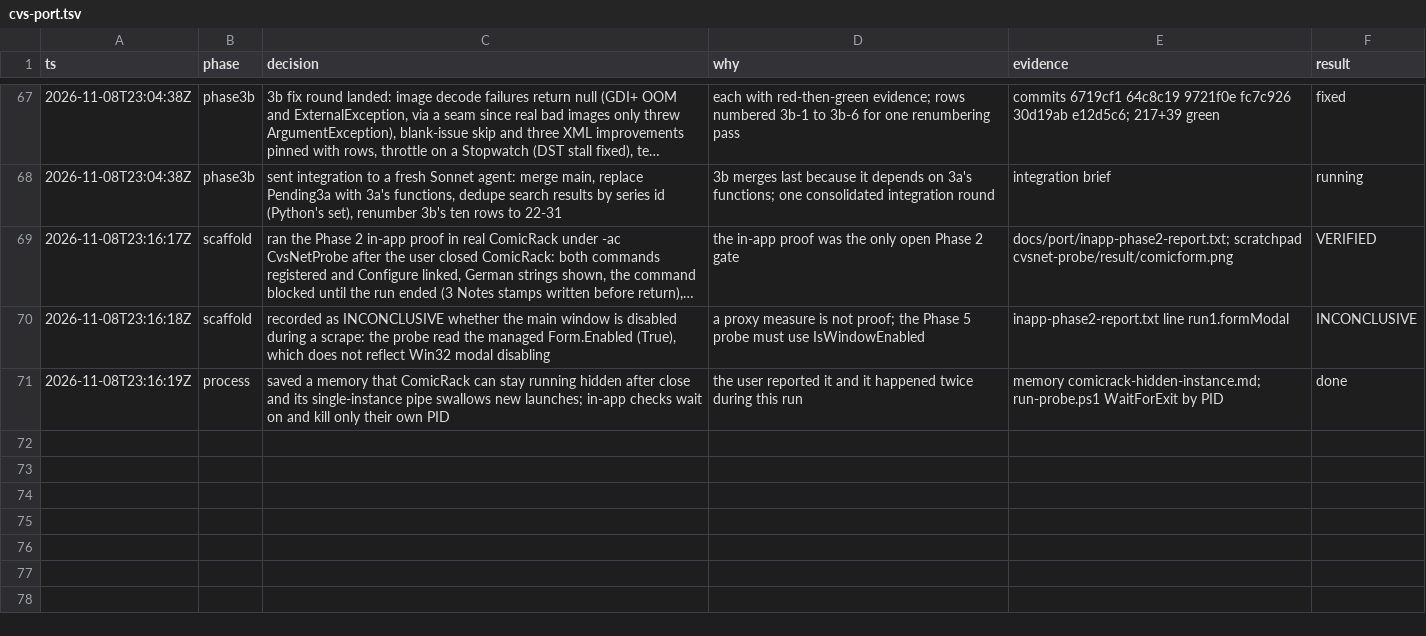
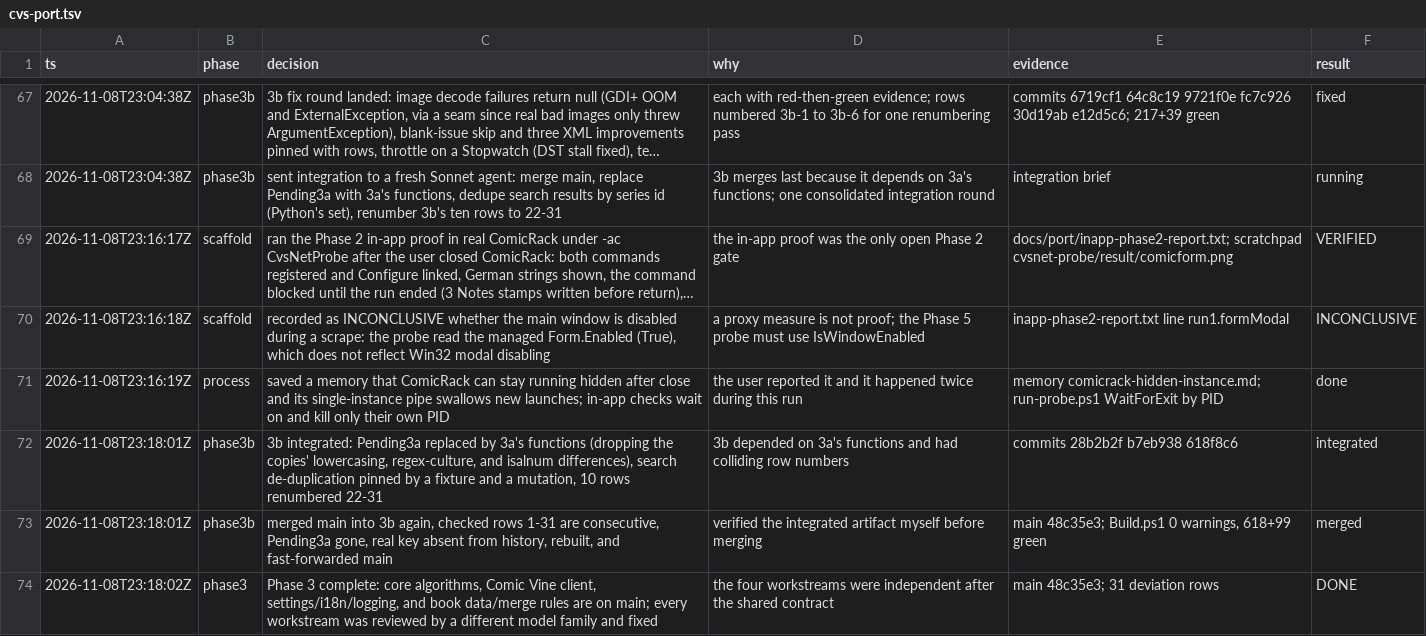
Before and after one commit to WizardsAreNeverLate/ComicApiPluginForComicRack, a TSV file: .audit/cvs-port.tsv, drawn as a sheet; only a part is shown, gaps mark what is left out; long unchanged cells end in …; the diff names each change by its address in the sheet, - before the commit and + after, or states it on an @@ line.

Commit message:
docs: log the 3b merge and the end of phase 3

```diff
--- a/.audit/cvs-port.tsv
+++ b/.audit/cvs-port.tsv
+row 72: 2026-11-08T23:18:01Z | phase3b | 3b integrated: Pending3a replaced by 3a's functions (dropping the copies' lowercasing, regex-culture, and isalnum differences), search de-duplication pinned by a fixture and a mutation, 10 rows renumbered 22-31 | 3b depended on 3a's functions and had colliding row numbers | commits 28b2b2f b7eb938 618f8c6 | integrated
+row 73: 2026-11-08T23:18:01Z | phase3b | merged main into 3b again, checked rows 1-31 are consecutive, Pending3a gone, real key absent from history, rebuilt, and fast-forwarded main | verified the integrated artifact myself before merging | main 48c35e3; Build.ps1 0 warnings, 618+99 green | merged
+row 74: 2026-11-08T23:18:02Z | phase3 | Phase 3 complete: core algorithms, Comic Vine client, settings/i18n/logging, and book data/merge rules are on main; every workstream was reviewed by a different model family and fixed | the four workstreams were independent after the shared contract | main 48c35e3; 31 deviation rows | DONE
```
